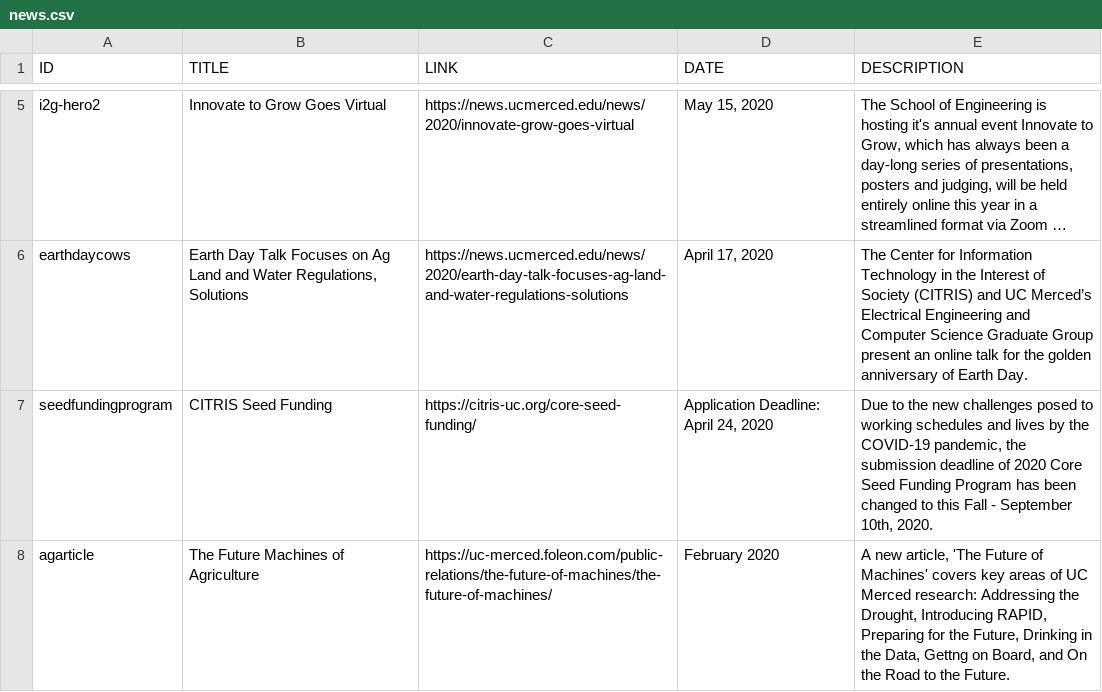
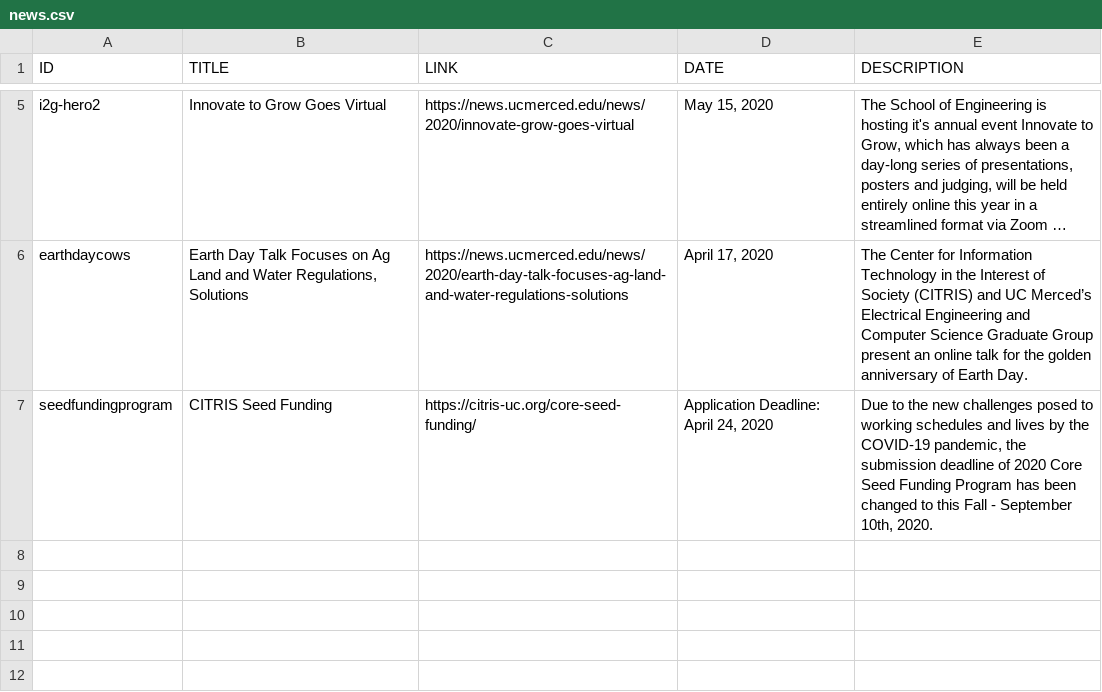
Before and after one commit to citris-ucmerced/citris, a CSV file: news.csv, drawn as a sheet; only a part is shown, gaps mark what is left out; long unchanged cells end in ….

Commit message:
cut news ag

```diff
--- a/news.csv
+++ b/news.csv
@@ -7,2 +7 @@ ID,TITLE,LINK,DATE,DESCRIPTION
 "seedfundingprogram","CITRIS Seed Funding","https://citris-uc.org/core-seed-funding/","Application Deadline: April 24, 2020","Due to the new challenges posed to working schedules and lives by the COVID-19 pandemic, the submission deadline of 2020 Core Seed Funding Program has been changed to this Fall - September 10th, 2020."
-"agarticle","The Future Machines of Agriculture","https://uc-merced.foleon.com/public-relations/the-future-of-machines/the-future-of-machines/","February 2020","A new article, 'The Future of Machines' covers key areas of UC Merced research: Addressing the Drought, Introducing RAPID, Preparing for the Future, Drinking in the Data, Gettng on Board, and On the Road to the Future."
```
